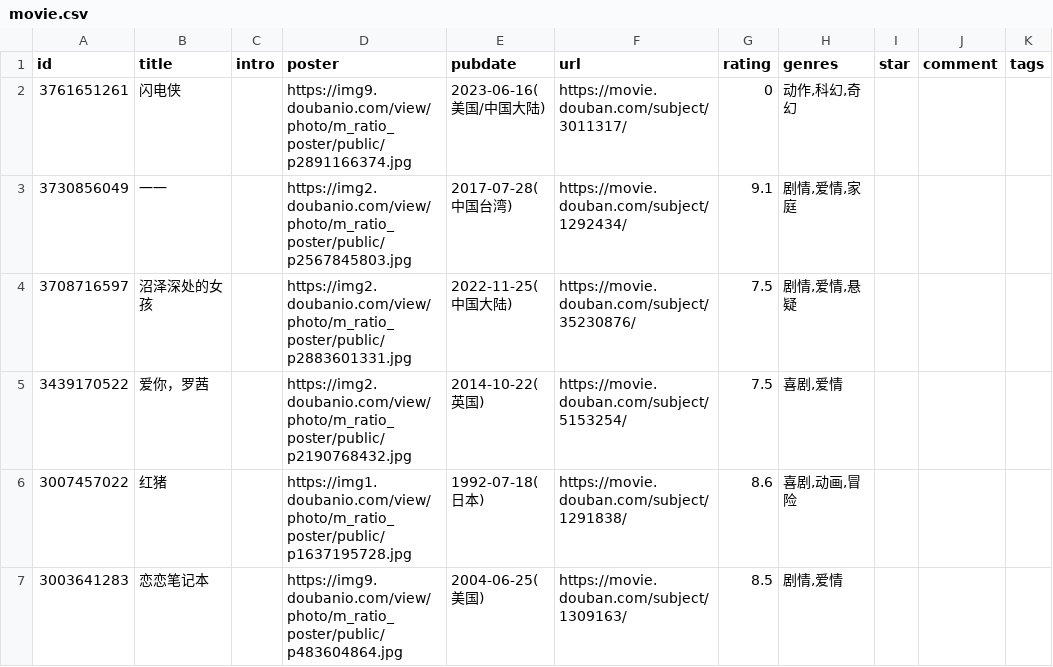
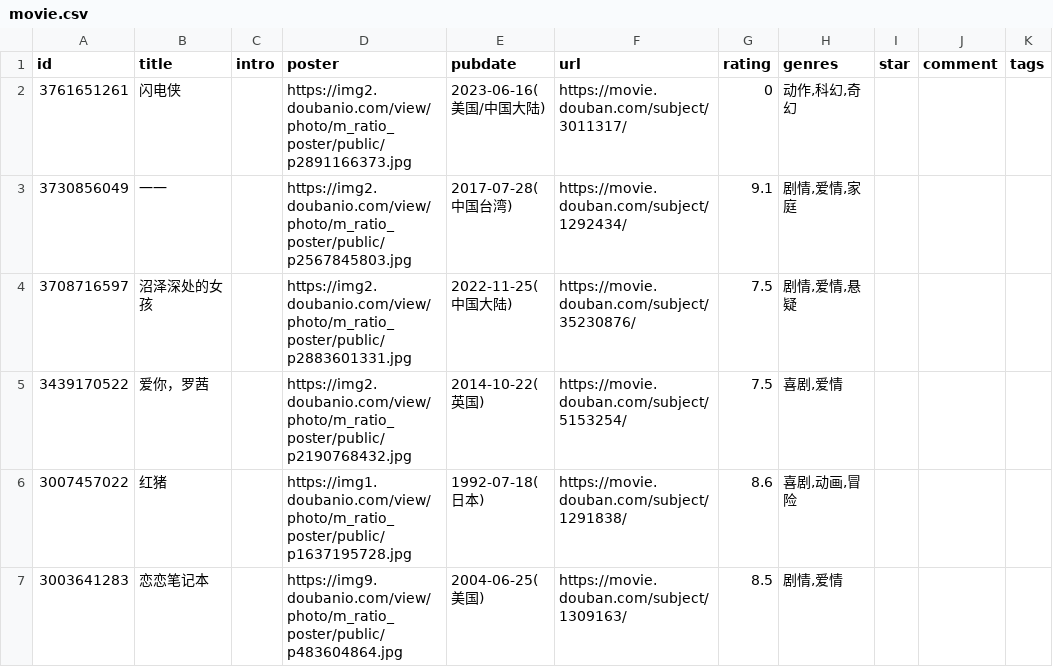
Before and after one commit to ihavenoideaa/hideaway-Pages, a CSV file: data/douban/wish/movie.csv, drawn as a sheet; only a part is shown; the diff names each change by its address in the sheet, - before the commit and + after, or states it on an @@ line.

Commit message:
chore: update douban data

```diff
--- a/data/douban/wish/movie.csv
+++ b/data/douban/wish/movie.csv
-D2 (poster): https://img9.doubanio.com/view/photo/m_ratio_poster/public/p2891166374.jpg
+D2 (poster): https://img2.doubanio.com/view/photo/m_ratio_poster/public/p2891166373.jpg
```
